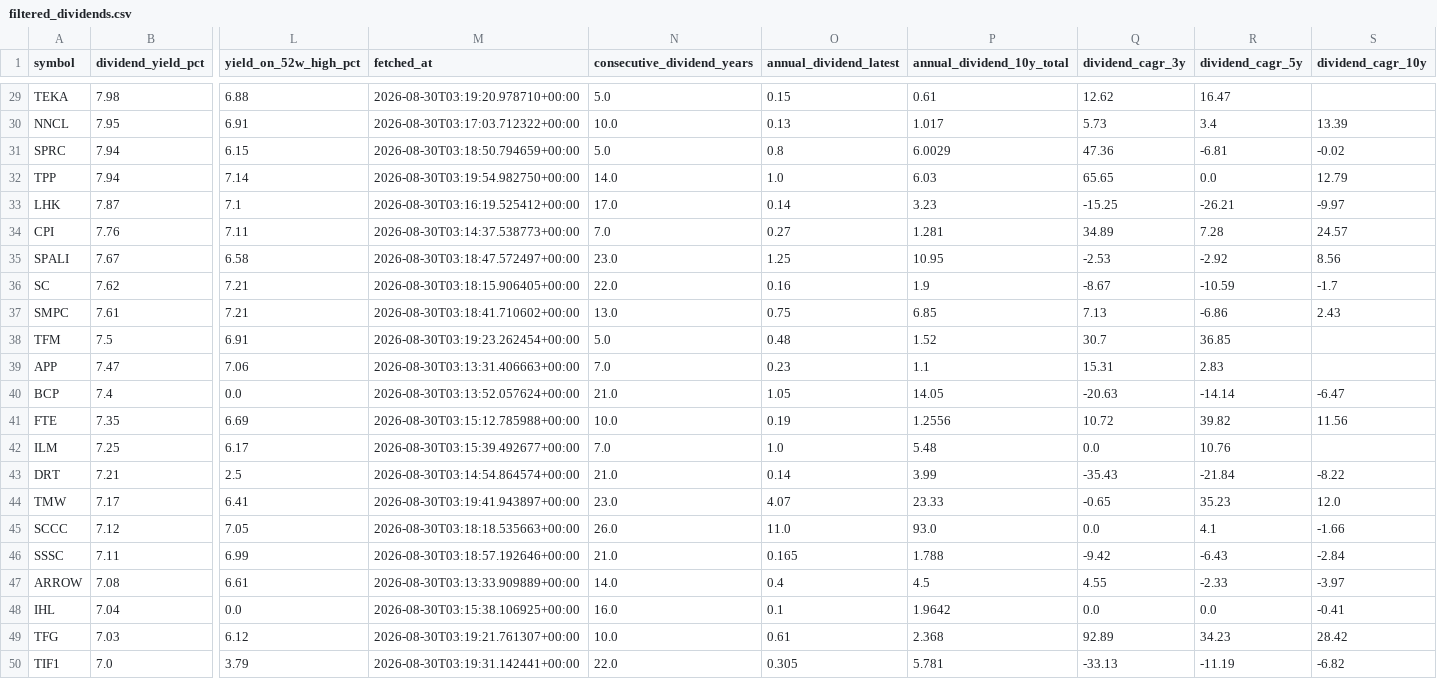
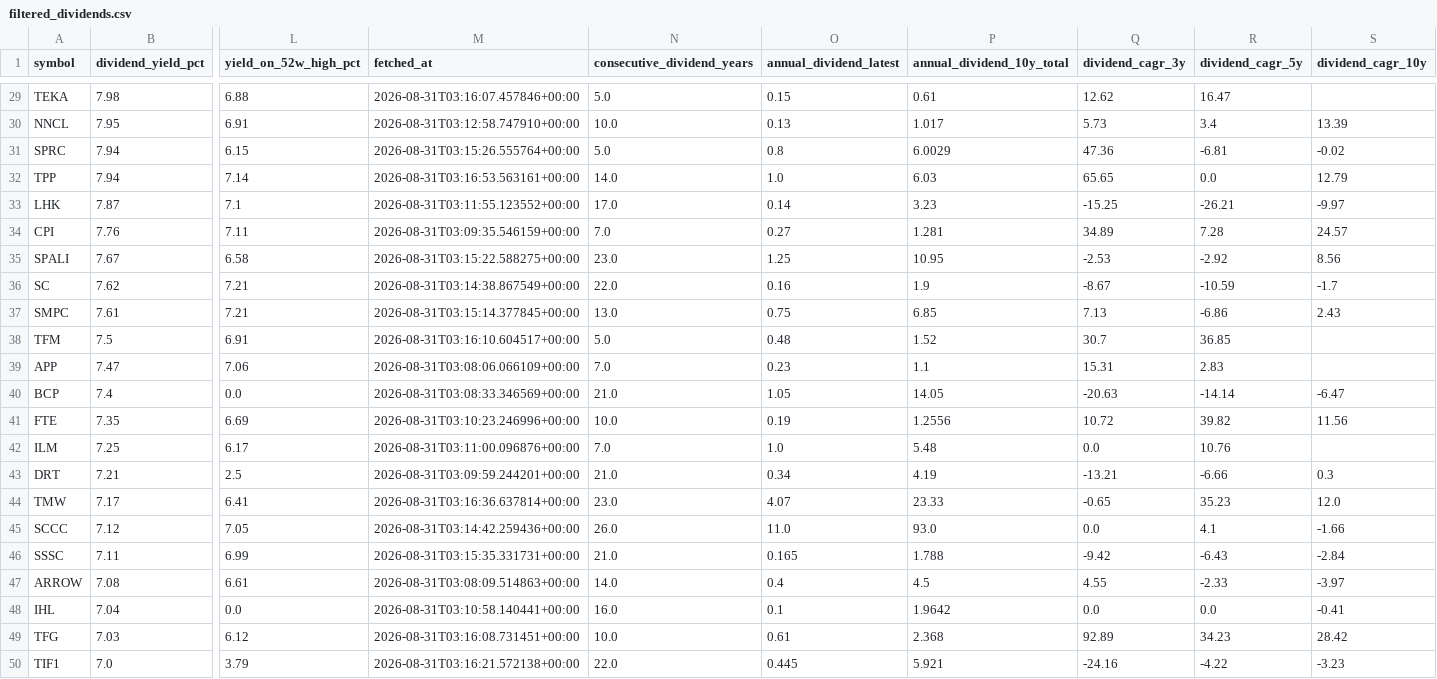
Before and after one commit to NtpVirusCom/set_company_profile, a CSV file: data/filtered_dividends.csv, drawn as a sheet; only a part is shown, gaps mark what is left out; the diff covers the shown part only; the diff names each change by its address in the sheet, - before the commit and + after, or states it on an @@ line.

```diff
--- a/data/filtered_dividends.csv
+++ b/data/filtered_dividends.csv
-M29 (fetched_at): 2026-08-30T03:19:20.978710+00:00
+M29 (fetched_at): 2026-08-31T03:16:07.457846+00:00
-M30 (fetched_at): 2026-08-30T03:17:03.712322+00:00
+M30 (fetched_at): 2026-08-31T03:12:58.747910+00:00
-M31 (fetched_at): 2026-08-30T03:18:50.794659+00:00
+M31 (fetched_at): 2026-08-31T03:15:26.555764+00:00
-M32 (fetched_at): 2026-08-30T03:19:54.982750+00:00
+M32 (fetched_at): 2026-08-31T03:16:53.563161+00:00
-M33 (fetched_at): 2026-08-30T03:16:19.525412+00:00
+M33 (fetched_at): 2026-08-31T03:11:55.123552+00:00
-M34 (fetched_at): 2026-08-30T03:14:37.538773+00:00
+M34 (fetched_at): 2026-08-31T03:09:35.546159+00:00
-M35 (fetched_at): 2026-08-30T03:18:47.572497+00:00
+M35 (fetched_at): 2026-08-31T03:15:22.588275+00:00
-M36 (fetched_at): 2026-08-30T03:18:15.906405+00:00
+M36 (fetched_at): 2026-08-31T03:14:38.867549+00:00
-M37 (fetched_at): 2026-08-30T03:18:41.710602+00:00
+M37 (fetched_at): 2026-08-31T03:15:14.377845+00:00
-M38 (fetched_at): 2026-08-30T03:19:23.262454+00:00
+M38 (fetched_at): 2026-08-31T03:16:10.604517+00:00
-M39 (fetched_at): 2026-08-30T03:13:31.406663+00:00
+M39 (fetched_at): 2026-08-31T03:08:06.066109+00:00
-M40 (fetched_at): 2026-08-30T03:13:52.057624+00:00
+M40 (fetched_at): 2026-08-31T03:08:33.346569+00:00
-M41 (fetched_at): 2026-08-30T03:15:12.785988+00:00
+M41 (fetched_at): 2026-08-31T03:10:23.246996+00:00
-M42 (fetched_at): 2026-08-30T03:15:39.492677+00:00
+M42 (fetched_at): 2026-08-31T03:11:00.096876+00:00
-M43 (fetched_at): 2026-08-30T03:14:54.864574+00:00
+M43 (fetched_at): 2026-08-31T03:09:59.244201+00:00
-O43 (annual_dividend_latest): 0.14
+O43 (annual_dividend_latest): 0.34
-P43 (annual_dividend_10y_total): 3.99
+P43 (annual_dividend_10y_total): 4.19
-Q43 (dividend_cagr_3y): -35.43
+Q43 (dividend_cagr_3y): -13.21
-R43 (dividend_cagr_5y): -21.84
+R43 (dividend_cagr_5y): -6.66
-S43 (dividend_cagr_10y): -8.22
+S43 (dividend_cagr_10y): 0.3
-M44 (fetched_at): 2026-08-30T03:19:41.943897+00:00
+M44 (fetched_at): 2026-08-31T03:16:36.637814+00:00
-M45 (fetched_at): 2026-08-30T03:18:18.535663+00:00
+M45 (fetched_at): 2026-08-31T03:14:42.259436+00:00
-M46 (fetched_at): 2026-08-30T03:18:57.192646+00:00
+M46 (fetched_at): 2026-08-31T03:15:35.331731+00:00
-M47 (fetched_at): 2026-08-30T03:13:33.909889+00:00
+M47 (fetched_at): 2026-08-31T03:08:09.514863+00:00
-M48 (fetched_at): 2026-08-30T03:15:38.106925+00:00
+M48 (fetched_at): 2026-08-31T03:10:58.140441+00:00
-M49 (fetched_at): 2026-08-30T03:19:21.761307+00:00
+M49 (fetched_at): 2026-08-31T03:16:08.731451+00:00
-M50 (fetched_at): 2026-08-30T03:19:31.142441+00:00
+M50 (fetched_at): 2026-08-31T03:16:21.572138+00:00
-O50 (annual_dividend_latest): 0.305
+O50 (annual_dividend_latest): 0.445
-P50 (annual_dividend_10y_total): 5.781
+P50 (annual_dividend_10y_total): 5.921
-Q50 (dividend_cagr_3y): -33.13
+Q50 (dividend_cagr_3y): -24.16
-R50 (dividend_cagr_5y): -11.19
+R50 (dividend_cagr_5y): -4.22
-S50 (dividend_cagr_10y): -6.82
+S50 (dividend_cagr_10y): -3.23
```
Also changed, not shown: 109 edited cells elsewhere in this file, data/companies.csv, data/dividend_stocks.csv, 4 other files.
